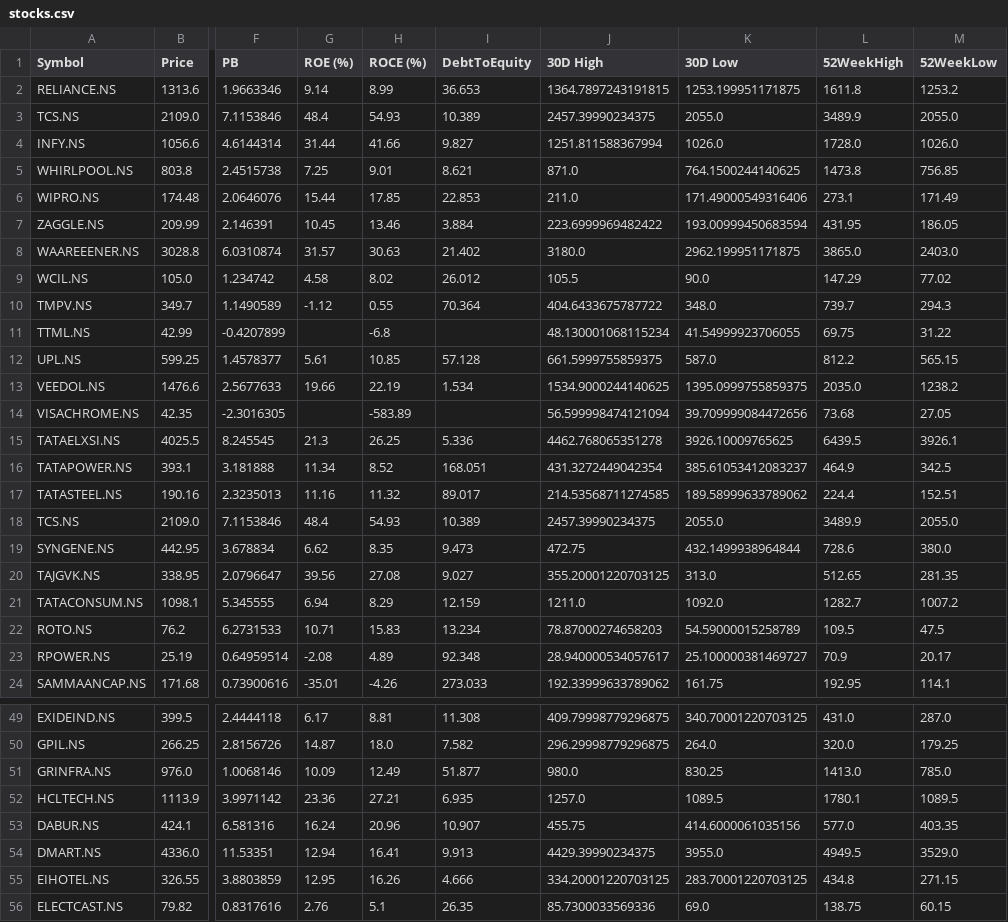
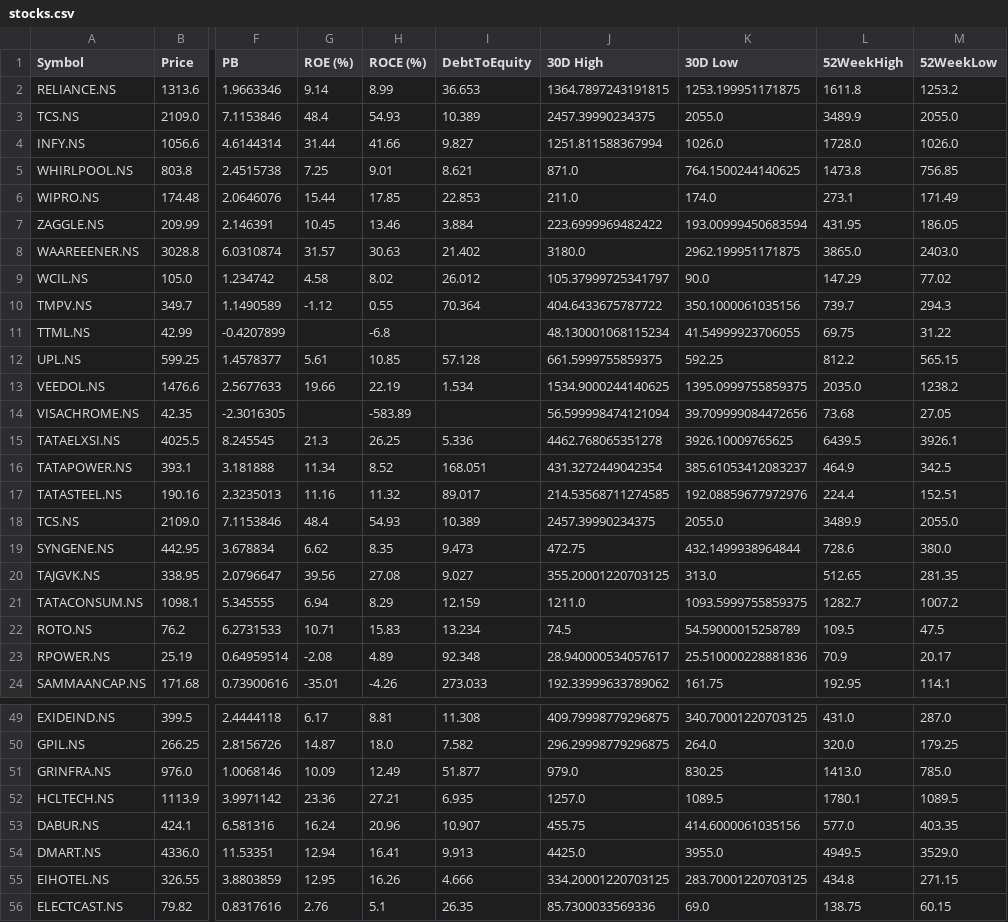
Before and after one commit to rsh-lab/nse-stock-dashboard, a CSV file: stocks.csv, drawn as a sheet; only a part is shown, gaps mark what is left out; the diff covers the shown part only; the diff names each change by its address in the sheet, - before the commit and + after, or states it on an @@ line.

```diff
--- a/stocks.csv
+++ b/stocks.csv
-K6 (30D Low): 171.49000549316406
+K6 (30D Low): 174.0
-J9 (30D High): 105.5
+J9 (30D High): 105.37999725341797
-K10 (30D Low): 348.0
+K10 (30D Low): 350.1000061035156
-K12 (30D Low): 587.0
+K12 (30D Low): 592.25
-K17 (30D Low): 189.58999633789062
+K17 (30D Low): 192.08859677972976
-K21 (30D Low): 1092.0
+K21 (30D Low): 1093.5999755859375
-J22 (30D High): 78.87000274658203
+J22 (30D High): 74.5
-K23 (30D Low): 25.100000381469727
+K23 (30D Low): 25.510000228881836
-J51 (30D High): 980.0
+J51 (30D High): 979.0
-J54 (30D High): 4429.39990234375
+J54 (30D High): 4425.0
```
Also changed, not shown: 2 edited cells elsewhere in this file.
